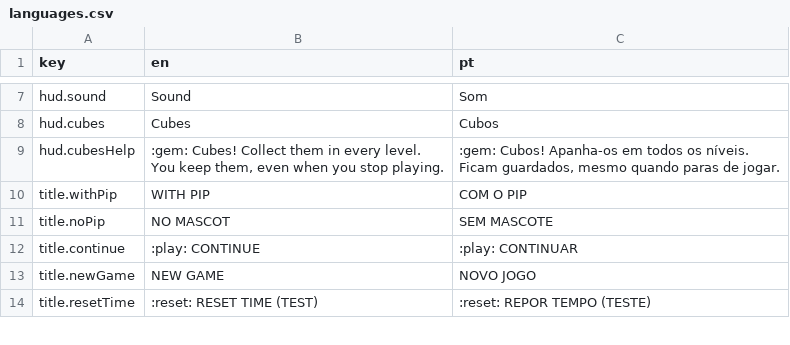
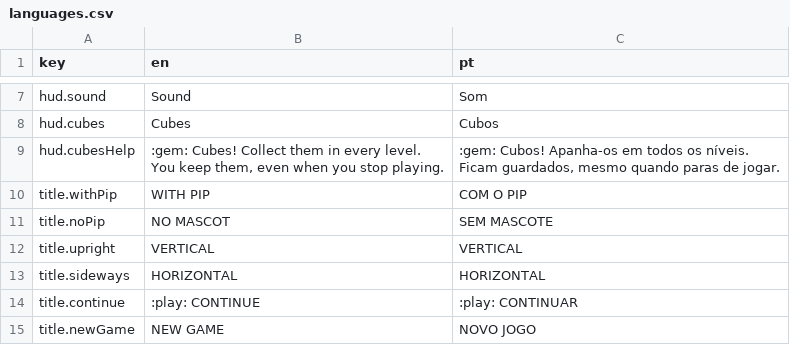
Before and after one commit to lerolerolerola/cube-hop-teste, a CSV file: languages.csv, drawn as a sheet; only a part is shown, gaps mark what is left out; the shorter side is filled out with more unchanged rows.

Commit message:
Pick vertical or horizontal on the title screen; installable to the home screen, works offline, no pinch zoom

```diff
--- a/languages.csv
+++ b/languages.csv
@@ -13,2 +13,4 @@ title.withPip;WITH PIP;COM O PIP
 title.noPip;NO MASCOT;SEM MASCOTE
+title.upright;VERTICAL;VERTICAL
+title.sideways;HORIZONTAL;HORIZONTAL
 title.continue;:play: CONTINUE;:play: CONTINUAR
```
Also changed, not shown: 8 other files.
